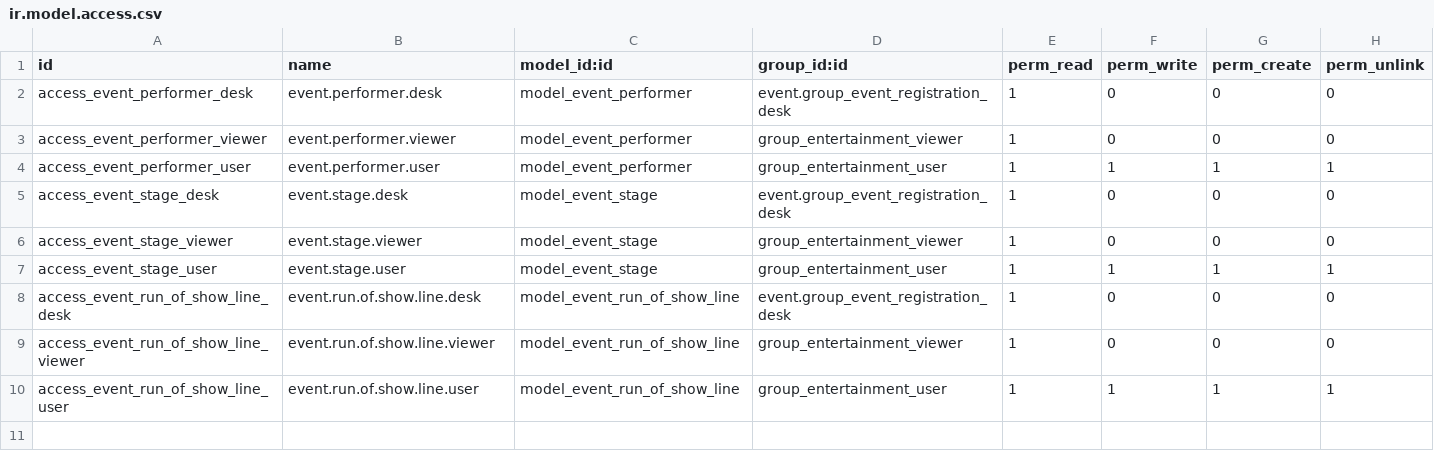
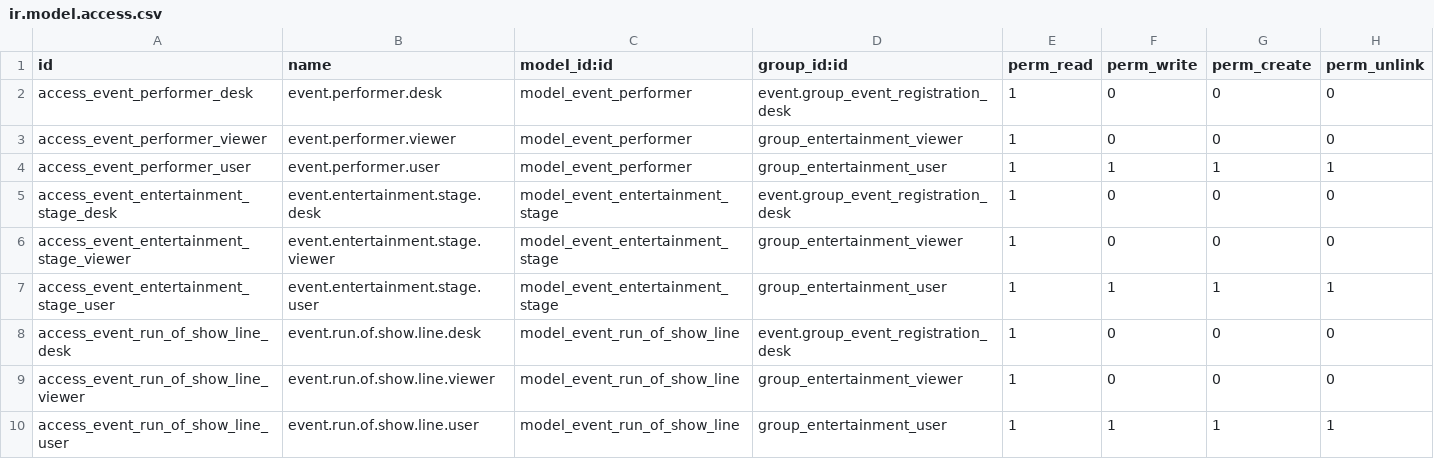
Before and after one commit to LadyHwesta/nonprofit-addons, a CSV file: nonprofit_event_entertainment/security/ir.model.access.csv, drawn as a sheet.

```diff
--- a/nonprofit_event_entertainment/security/ir.model.access.csv
+++ b/nonprofit_event_entertainment/security/ir.model.access.csv
@@ -4,5 +4,5 @@ access_event_performer_viewer,event.performer.viewer,model_event_performer,group
 access_event_performer_user,event.performer.user,model_event_performer,group_entertainment_user,1,1,1,1
-access_event_stage_desk,event.stage.desk,model_event_stage,event.group_event_registration_desk,1,0,0,0
-access_event_stage_viewer,event.stage.viewer,model_event_stage,group_entertainment_viewer,1,0,0,0
-access_event_stage_user,event.stage.user,model_event_stage,group_entertainment_user,1,1,1,1
+access_event_entertainment_stage_desk,event.entertainment.stage.desk,model_event_entertainment_stage,event.group_event_registration_desk,1,0,0,0
+access_event_entertainment_stage_viewer,event.entertainment.stage.viewer,model_event_entertainment_stage,group_entertainment_viewer,1,0,0,0
+access_event_entertainment_stage_user,event.entertainment.stage.user,model_event_entertainment_stage,group_entertainment_user,1,1,1,1
 access_event_run_of_show_line_desk,event.run.of.show.line.desk,model_event_run_of_show_line,event.group_event_registration_desk,1,0,0,0
```
Also changed, not shown: 15 other files.
